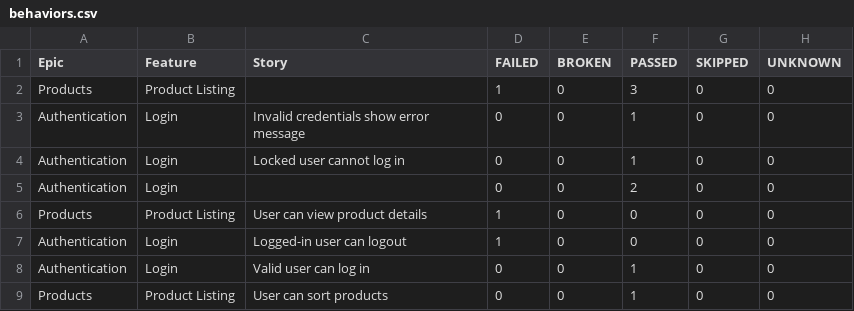
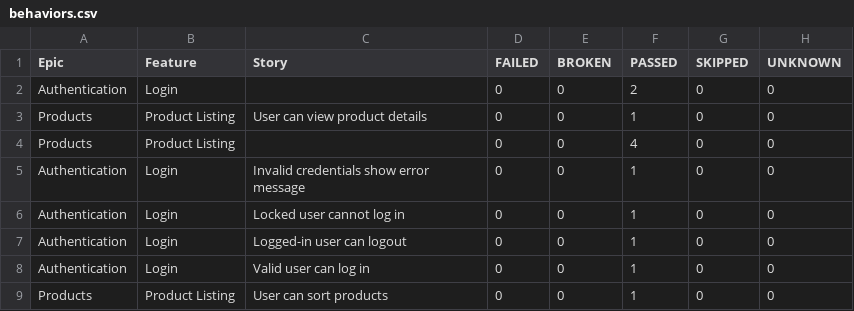
Before and after one commit to RolandBissah10/UI-Automation-Test-With-Selenide, a CSV file: data/behaviors.csv, drawn as a sheet.

```diff
--- a/data/behaviors.csv
+++ b/data/behaviors.csv
@@ -1,8 +1,8 @@
 "Epic","Feature","Story","FAILED","BROKEN","PASSED","SKIPPED","UNKNOWN"
-"Products","Product Listing","","1","0","3","0","0"
+"Authentication","Login","","0","0","2","0","0"
+"Products","Product Listing","User can view product details","0","0","1","0","0"
+"Products","Product Listing","","0","0","4","0","0"
 "Authentication","Login","Invalid credentials show error message","0","0","1","0","0"
 "Authentication","Login","Locked user cannot log in","0","0","1","0","0"
-"Authentication","Login","","0","0","2","0","0"
-"Products","Product Listing","User can view product details","1","0","0","0","0"
-"Authentication","Login","Logged-in user can logout","1","0","0","0","0"
+"Authentication","Login","Logged-in user can logout","0","0","1","0","0"
 "Authentication","Login","Valid user can log in","0","0","1","0","0"
```
Also changed, not shown: data/suites.csv, 53 other files.
